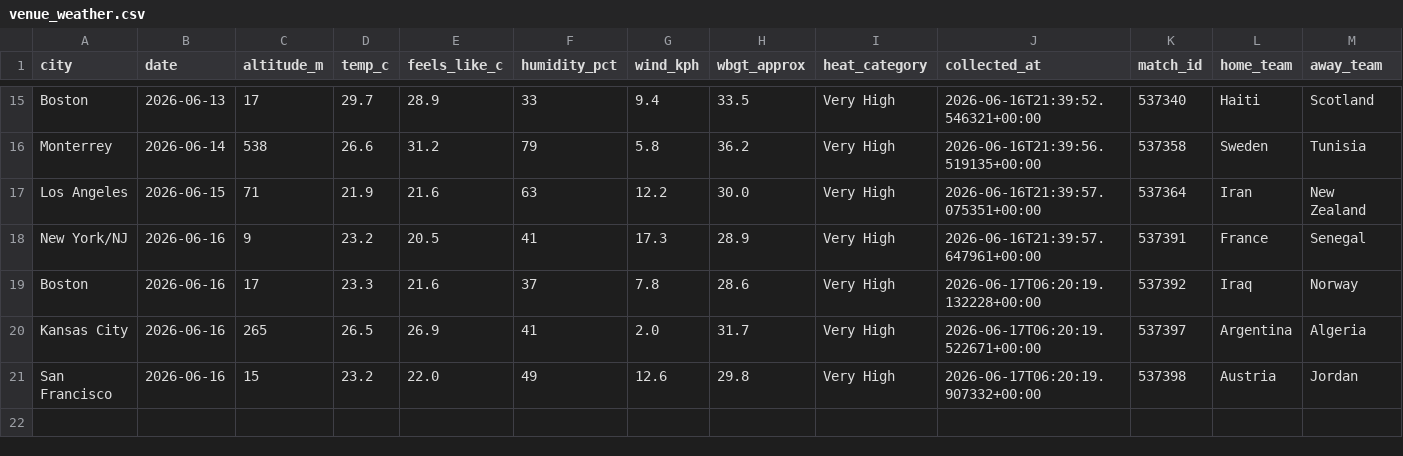
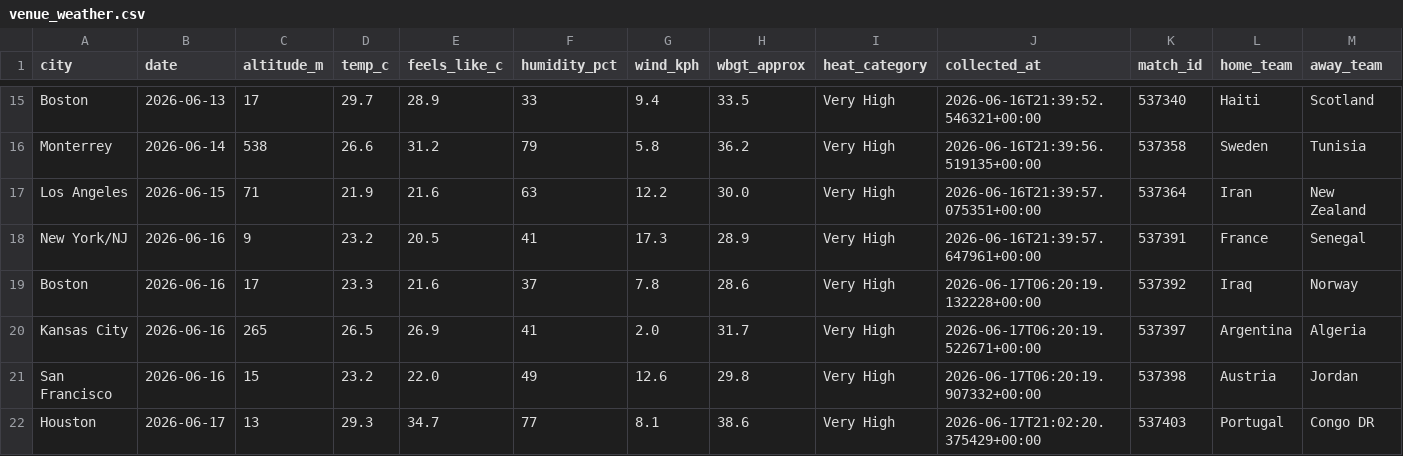
Before and after one commit to KrysD09/world-cup-2026-hub, a CSV file: data/processed/venue_weather.csv, drawn as a sheet; only a part is shown, gaps mark what is left out; rows hold the shown columns only; the diff names each change by its address in the sheet, - before the commit and + after, or states it on an @@ line.

```diff
--- a/data/processed/venue_weather.csv
+++ b/data/processed/venue_weather.csv
+row 22: Houston | 2026-06-17 | 13 | 29.3 | 34.7 | 77 | 8.1 | 38.6 | Very High | 2026-06-17T21:02:20.375429+00:00 | 537403 | Portugal | Congo DR
```
Also changed, not shown: 4 other files.
